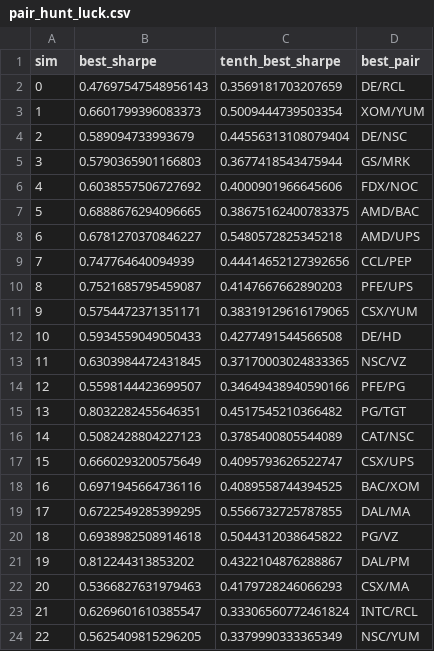
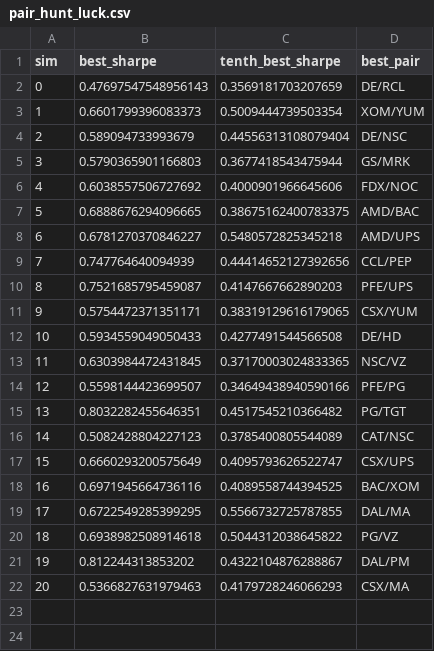
Before and after one commit to Li52utm/ko-pep-pairs-trading, a CSV file: results/pair_hunt_luck.csv, drawn as a sheet.

```diff
--- a/results/pair_hunt_luck.csv
+++ b/results/pair_hunt_luck.csv
@@ -22,3 +22 @@ sim,best_sharpe,tenth_best_sharpe,best_pair
 20,0.5366827631979463,0.4179728246066293,CSX/MA
-21,0.6269601610385547,0.33306560772461824,INTC/RCL
-22,0.5625409815296205,0.3379990333365349,NSC/YUM
```
Also changed, not shown: results/cost_sensitivity.csv, results/data_snapshot.csv, 40 other files.
